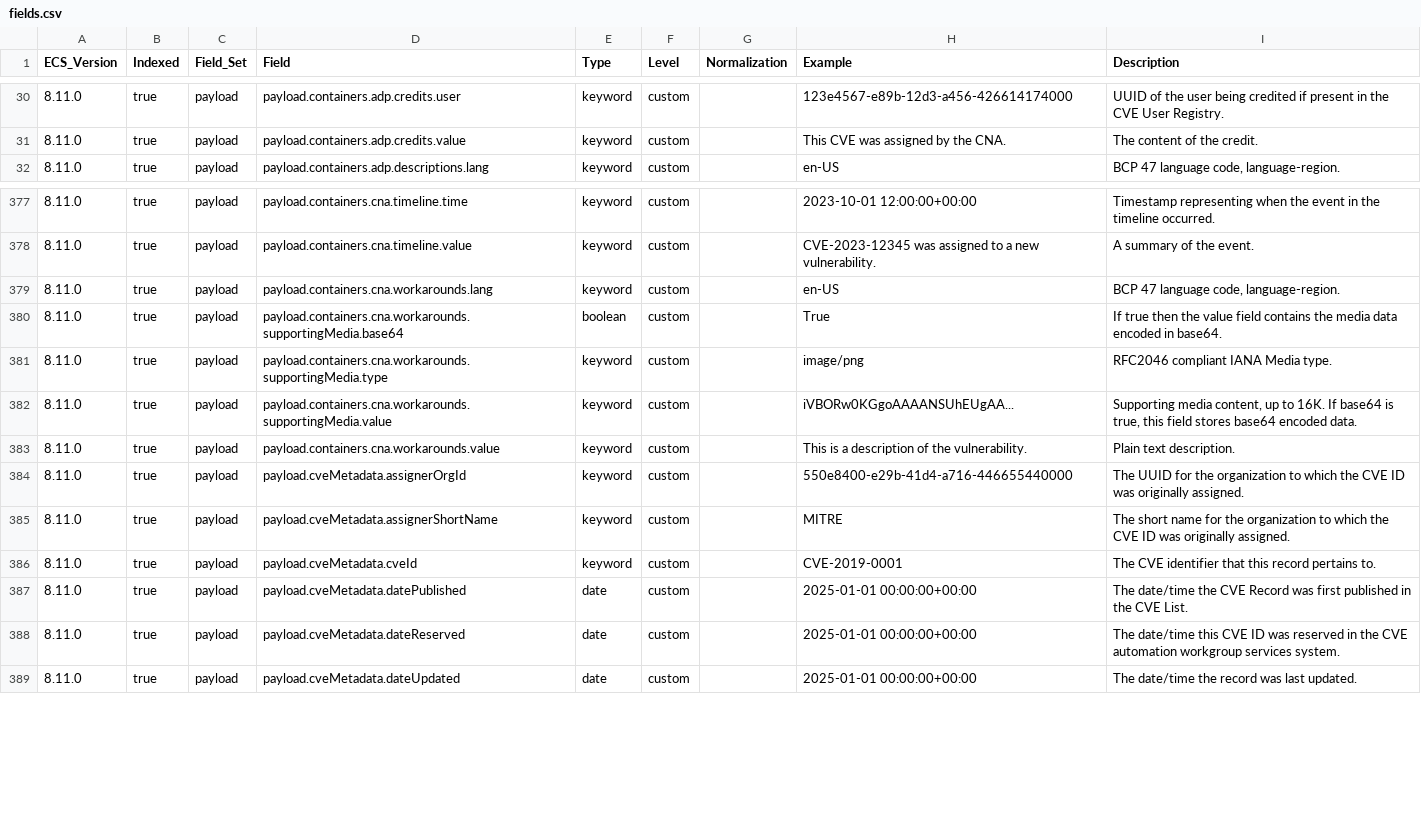
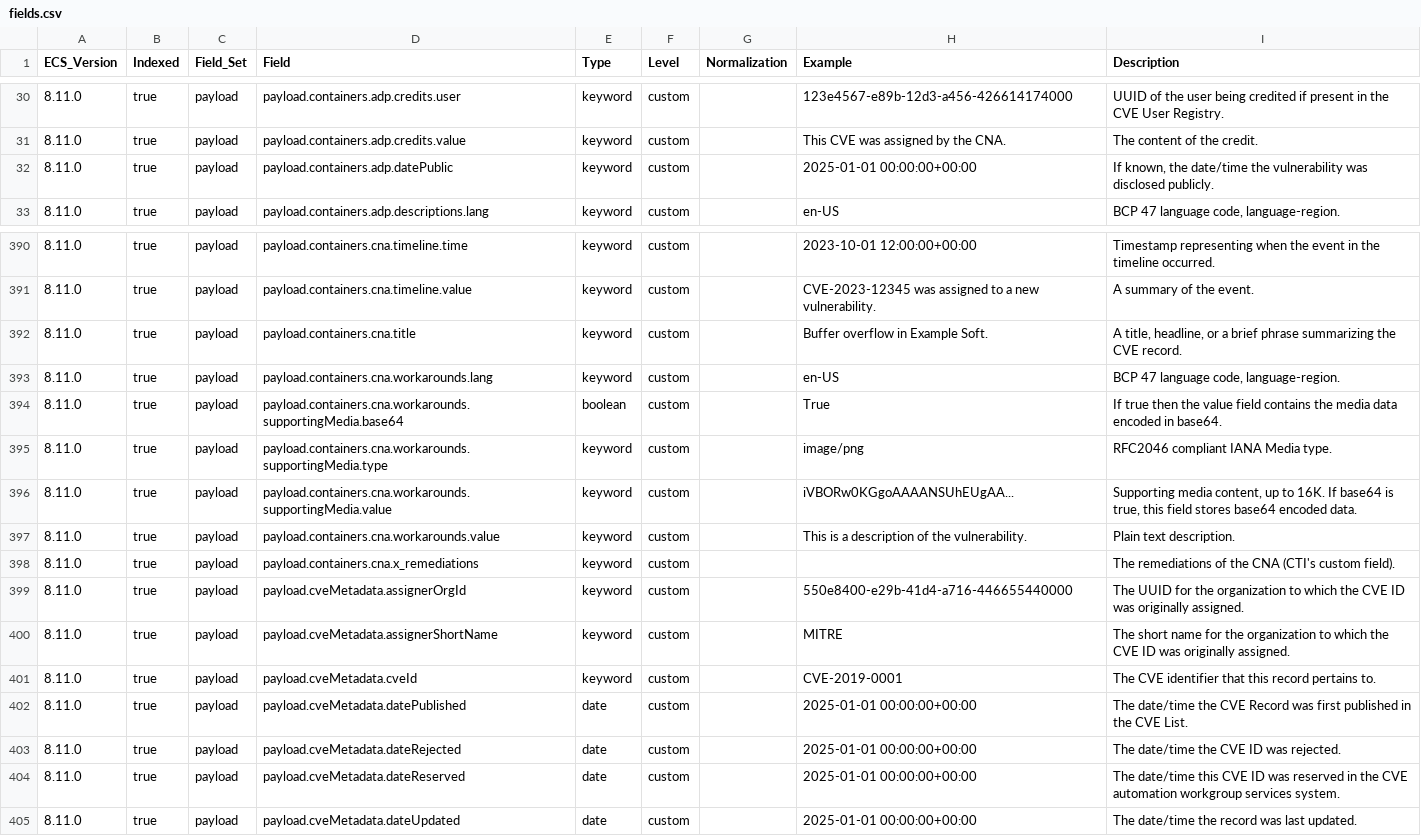
Before and after one commit to wazuh/wazuh-indexer-plugins, a CSV file: ecs/cve/docs/fields.csv, drawn as a sheet; only a part is shown, gaps mark what is left out; the diff covers the shown part only.

```diff
--- a/ecs/cve/docs/fields.csv
+++ b/ecs/cve/docs/fields.csv
@@ -31,2 +31,3 @@ ECS_Version,Indexed,Field_Set,Field,Type,Level,Normalization,Example,Description
 8.11.0,true,payload,payload.containers.adp.credits.value,keyword,custom,,This CVE was assigned by the CNA.,The content of the credit.
+8.11.0,true,payload,payload.containers.adp.datePublic,keyword,custom,,2025-01-01 00:00:00+00:00,"If known, the date/time the vulnerability was disclosed publicly."
 8.11.0,true,payload,payload.containers.adp.descriptions.lang,keyword,custom,,en-US,"BCP 47 language code, language-region."
@@ -378,2 +391,3 @@ ECS_Version,Indexed,Field_Set,Field,Type,Level,Normalization,Example,Description
 8.11.0,true,payload,payload.containers.cna.timeline.value,keyword,custom,,CVE-2023-12345 was assigned to a new vulnerability.,A summary of the event.
+8.11.0,true,payload,payload.containers.cna.title,keyword,custom,,Buffer overflow in Example Soft.,"A title, headline, or a brief phrase summarizing the CVE record."
 8.11.0,true,payload,payload.containers.cna.workarounds.lang,keyword,custom,,en-US,"BCP 47 language code, language-region."
@@ -383,2 +397,3 @@ ECS_Version,Indexed,Field_Set,Field,Type,Level,Normalization,Example,Description
 8.11.0,true,payload,payload.containers.cna.workarounds.value,keyword,custom,,This is a description of the vulnerability.,Plain text description.
+8.11.0,true,payload,payload.containers.cna.x_remediations,keyword,custom,,,The remediations of the CNA (CTI's custom field).
 8.11.0,true,payload,payload.cveMetadata.assignerOrgId,keyword,custom,,550e8400-e29b-41d4-a716-446655440000,The UUID for the organization to which the CVE ID was originally assigned.
@@ -387,2 +402,3 @@ ECS_Version,Indexed,Field_Set,Field,Type,Level,Normalization,Example,Description
 8.11.0,true,payload,payload.cveMetadata.datePublished,date,custom,,2025-01-01 00:00:00+00:00,The date/time the CVE Record was first published in the CVE List.
+8.11.0,true,payload,payload.cveMetadata.dateRejected,date,custom,,2025-01-01 00:00:00+00:00,The date/time the CVE ID was rejected.
 8.11.0,true,payload,payload.cveMetadata.dateReserved,date,custom,,2025-01-01 00:00:00+00:00,The date/time this CVE ID was reserved in the CVE automation workgroup services system.
```
Also changed, not shown: 12 added rows elsewhere in this file, 1 other file.
